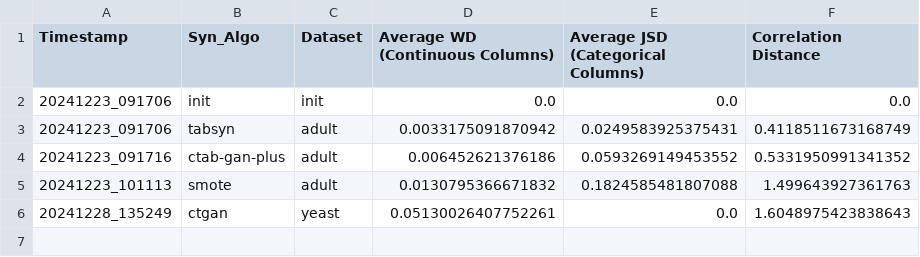
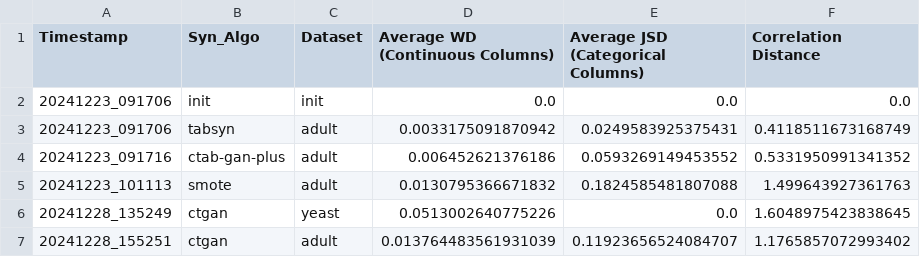
Before and after one commit to MarkusMueller-DS/Synthetic-Data-Generation, a CSV file: results/quality_data.csv, drawn as a sheet.

```diff
--- a/results/quality_data.csv
+++ b/results/quality_data.csv
@@ -5,2 +5,3 @@ Timestamp,Syn_Algo,Dataset,Average WD (Continuous Columns),Average JSD (Categori
 20241223_101113,smote,adult,0.0130795366671832,0.1824585481807088,1.499643927361763
-20241228_135249,ctgan,yeast,0.05130026407752261,0.0,1.6048975423838643
+20241228_135249,ctgan,yeast,0.0513002640775226,0.0,1.6048975423838645
+20241228_155251,ctgan,adult,0.013764483561931039,0.11923656524084707,1.1765857072993402
```
Also changed, not shown: 26 other files.
